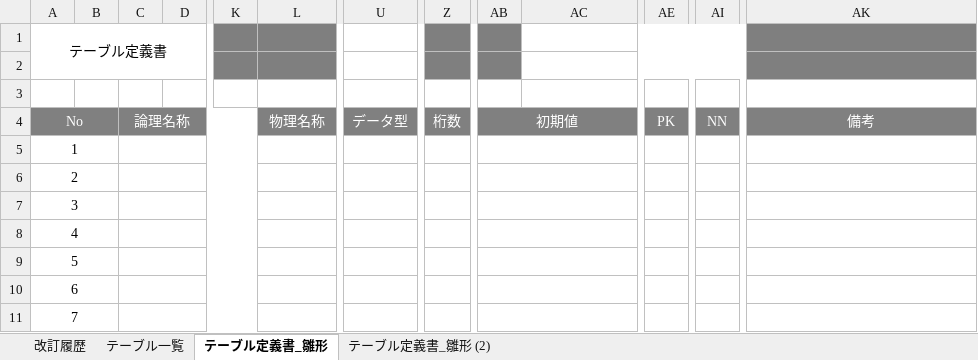
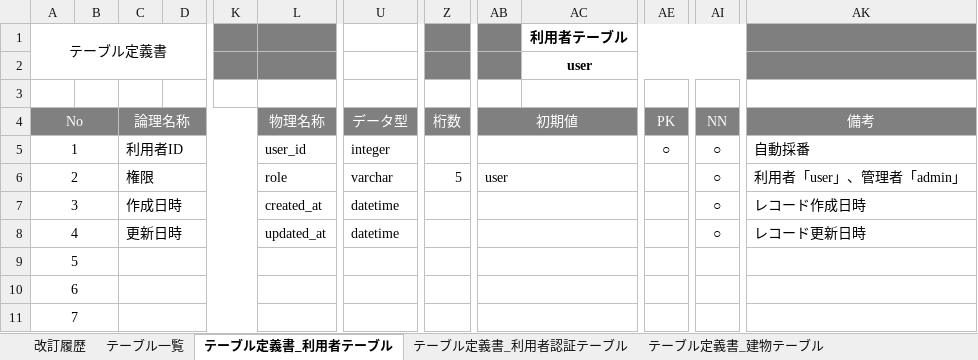
Before and after one commit to Kotarou-Tanoue/tanouesoftware, an Excel workbook: 20_システム設計書/26_テーブル設計書.xlsx, sheet テーブル定義書_利用者テーブル, drawn as a sheet; only a part is shown, gaps mark what is left out; values as stored, in another font and other column widths than the file's, no borders; the diff names each change by its address in the sheet, - before the commit and + after, or states it on an @@ line.

```diff
--- a/20_システム設計書/26_テーブル設計書.xlsx (sheet テーブル定義書_利用者テーブル)
+++ b/20_システム設計書/26_テーブル設計書.xlsx (sheet テーブル定義書_利用者テーブル)
-sheet tab: テーブル定義書_雛形
+sheet tab: テーブル定義書_利用者テーブル
-sheet tab: テーブル定義書_雛形 (2)
+sheet tab: テーブル定義書_利用者認証テーブル
+sheet tab: テーブル定義書_建物テーブル
-AC1: (empty)
+AC1: 利用者テーブル
-AC2 (利用者テーブル): (empty)
+AC2 (利用者テーブル): user
-C5: (empty)
+C5: 利用者ID
-L5: (empty)
+L5: user_id
-U5: (empty)
+U5: integer
-AE5: (empty)
+AE5: ○
-AI5:AI8: (empty)
+AI5:AI8: ○
-AK5: (empty)
+AK5: 自動採番
-C6: (empty)
+C6: 権限
-L6: (empty)
+L6: role
-U6: (empty)
+U6: varchar
-Z6: (empty)
+Z6: 5
-AB6: (empty)
+AB6: user
-AK6: (empty)
+AK6: 利用者「user」、管理者「admin」
-C7: (empty)
+C7: 作成日時
-L7: (empty)
+L7: created_at
-U7:U8: (empty)
+U7:U8: datetime
-AK7: (empty)
+AK7: レコード作成日時
-C8: (empty)
+C8: 更新日時
-L8: (empty)
+L8: updated_at
-AK8: (empty)
+AK8: レコード更新日時
```
Also changed, not shown: sheet テーブル定義書_利用者認証テーブル, other sheet tabs.
